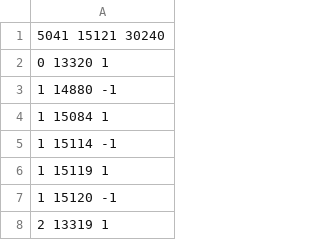
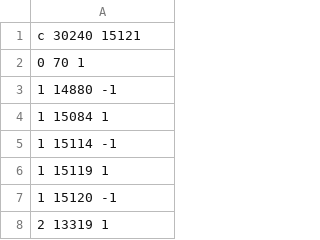
Before and after one commit to amanocha/opendcp_software, a TSV file: datasets/suitesparse/ch7_mat_A.tsv, drawn as a sheet; only a part is shown.

Commit message:
added datasets for simulation

```diff
--- a/datasets/suitesparse/ch7_mat_A.tsv
+++ b/datasets/suitesparse/ch7_mat_A.tsv
@@ -1,3 +1,3 @@
-5041 15121 30240
-0 13320 1
+c 30240 15121
+0 70 1
 1 14880 -1
```
Also changed, not shown: 10 other files.
